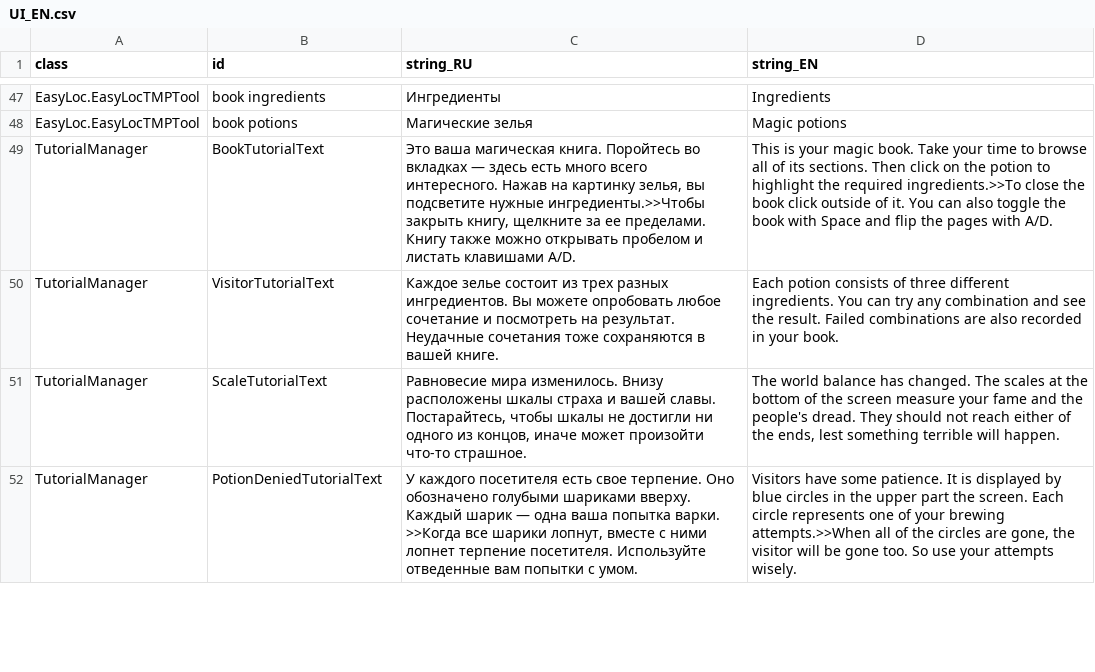
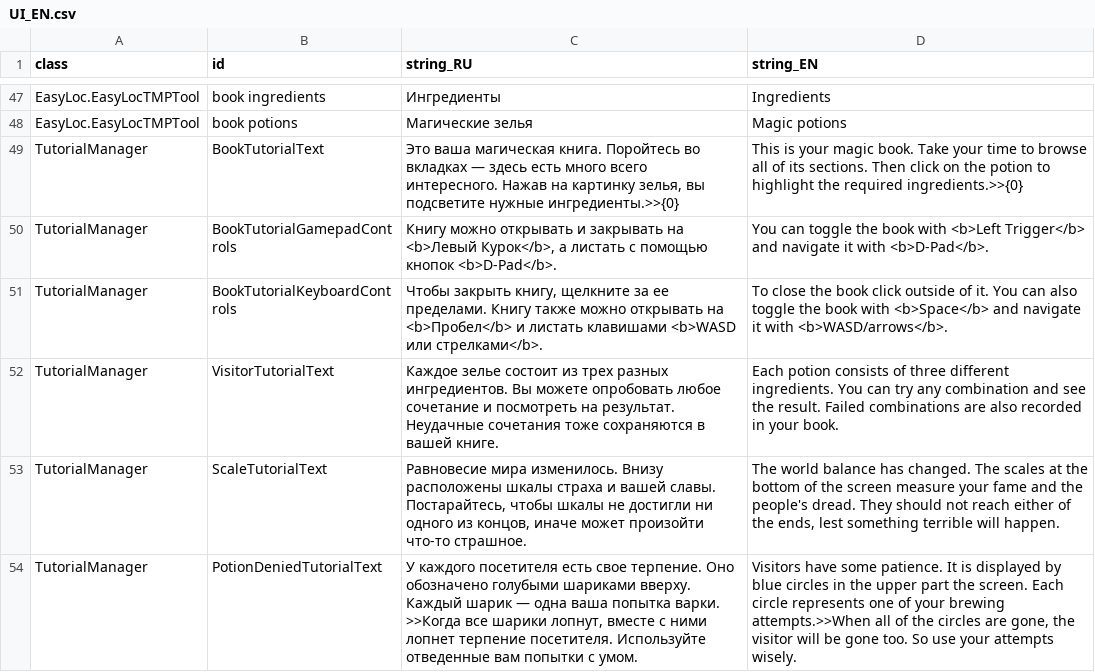
Before and after one commit to MoreenTissedy/LudumDare50, a CSV file: Cauldron/Assets/Localize/UI_EN.csv, drawn as a sheet; only a part is shown, gaps mark what is left out.

```diff
--- a/Cauldron/Assets/Localize/UI_EN.csv
+++ b/Cauldron/Assets/Localize/UI_EN.csv
@@ -48,3 +48,5 @@ EasyLoc.EasyLocTMPTool;book ingredients;Ингредиенты;Ingredients
 EasyLoc.EasyLocTMPTool;book potions;Магические зелья;Magic potions
-TutorialManager;BookTutorialText;Это ваша магическая книга. Поройтесь во вкладках — здесь есть много всего интересного. Нажав на картинку зелья, вы подсветите нужные ингредиенты.>>Чтобы закрыть книгу, щелкните за ее пределами. Книгу также можно открывать пробелом и листать клавишами A/D.;This is your magic book. Take your time to browse all of its sections. Then click on the potion to highlight the required ingredients.>>To close the book click outside of it. You can also toggle the book with Space and flip the pages with A/D.
+TutorialManager;BookTutorialText;Это ваша магическая книга. Поройтесь во вкладках — здесь есть много всего интересного. Нажав на картинку зелья, вы подсветите нужные ингредиенты.>>{0};This is your magic book. Take your time to browse all of its sections. Then click on the potion to highlight the required ingredients.>>{0}
+TutorialManager;BookTutorialGamepadControls;Книгу можно открывать и закрывать на <b>Левый Курок</b>, а листать с помощью кнопок <b>D-Pad</b>.;You can toggle the book with <b>Left Trigger</b> and navigate it with <b>D-Pad</b>.
+TutorialManager;BookTutorialKeyboardControls;Чтобы закрыть книгу, щелкните за ее пределами. Книгу также можно открывать на <b>Пробел</b> и листать клавишами <b>WASD или стрелками</b>.;To close the book click outside of it. You can also toggle the book with <b>Space</b> and navigate it with <b>WASD/arrows</b>.
 TutorialManager;VisitorTutorialText;Каждое зелье состоит из трех разных ингредиентов. Вы можете опробовать любое сочетание и посмотреть на результат. Неудачные сочетания тоже сохраняются в вашей книге.;Each potion consists of three different ingredients. You can try any combination and see the result. Failed combinations are also recorded in your book.
```
Also changed, not shown: 7 other files.
